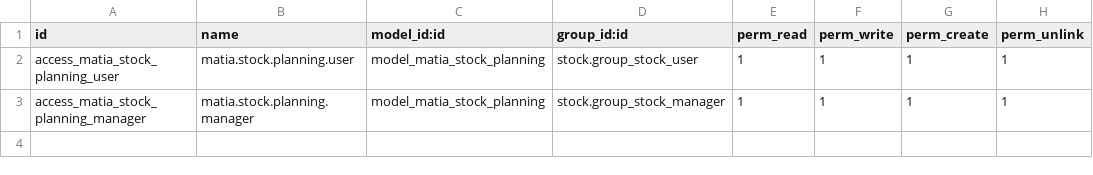
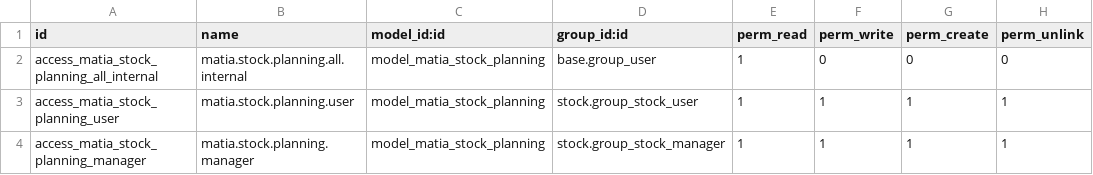
Before and after one commit to ecanidemir/matia, a CSV file: matia_stock_planning/security/ir.model.access.csv, drawn as a sheet; the diff names each change by its address in the sheet, - before the commit and + after, or states it on an @@ line.

Commit message:
Fix: Multi-company bypass for sub-BOM + bottleneck stock qty + all-user access + app icon

```diff
--- a/matia_stock_planning/security/ir.model.access.csv
+++ b/matia_stock_planning/security/ir.model.access.csv
+row 2: access_matia_stock_planning_all_internal | matia.stock.planning.all.internal | model_matia_stock_planning | base.group_user | 1 | 0 | 0 | 0
```
Also changed, not shown: 3 other files.
